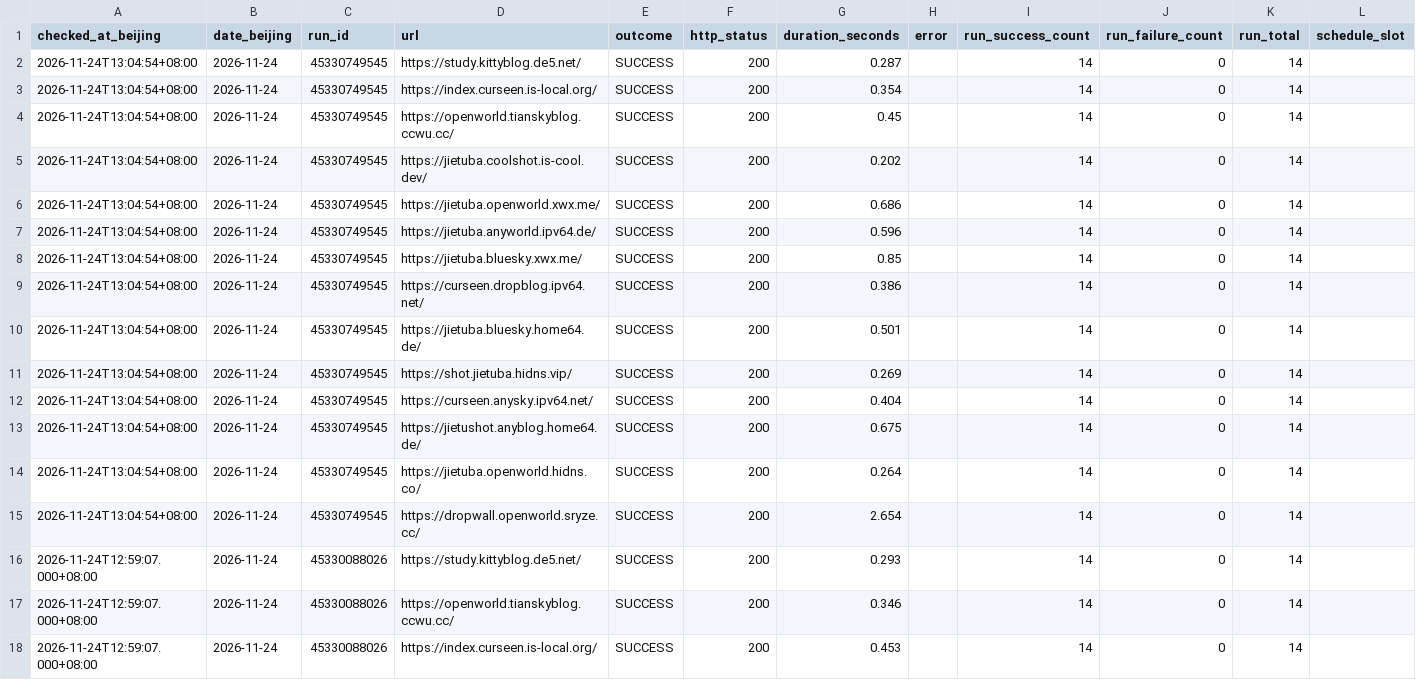
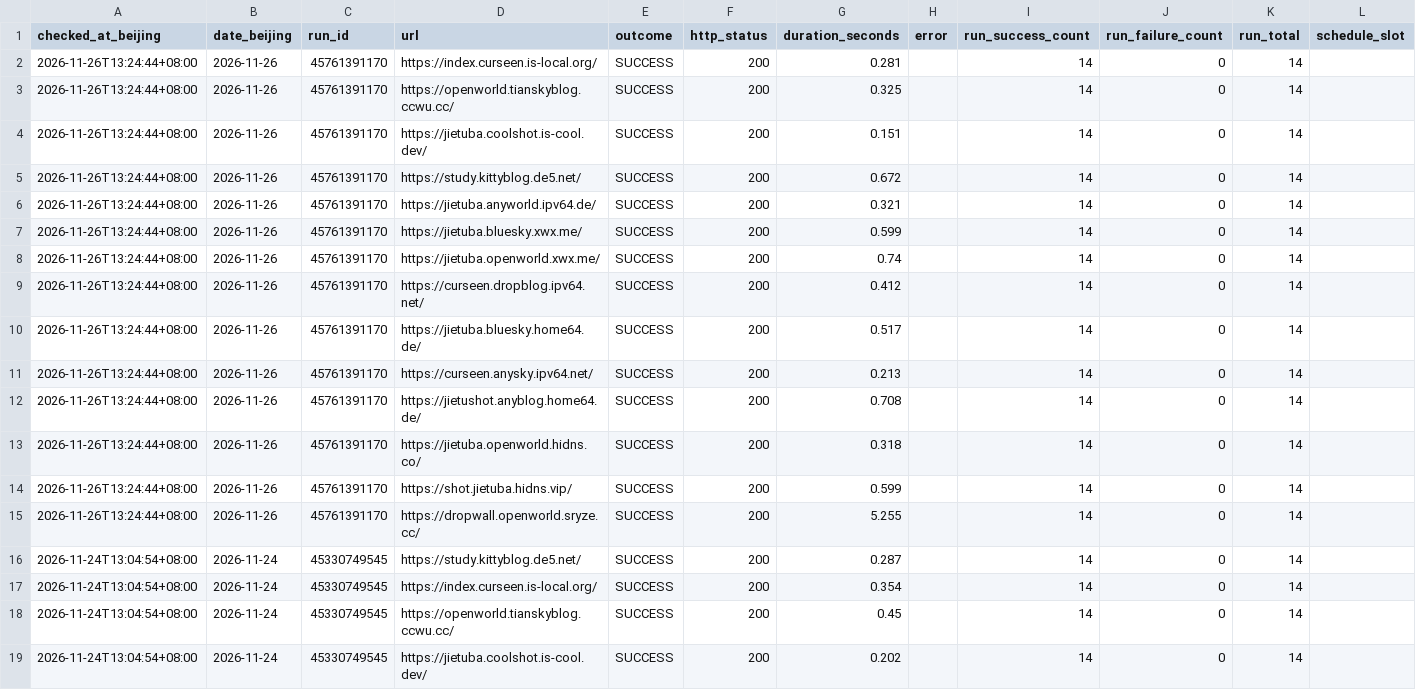
Before and after one commit to hellotiansky/my_website, a CSV file: logs/daily-access-log.csv, drawn as a sheet; only a part is shown; the shorter side is filled out with more unchanged rows; the diff names each change by its address in the sheet, - before the commit and + after, or states it on an @@ line.

```diff
--- a/logs/daily-access-log.csv
+++ b/logs/daily-access-log.csv
+row 2: 2026-11-26T13:24:44+08:00 | 2026-11-26 | 45761391170 | https://index.curseen.is-local.org/ | SUCCESS | 200 | 0.281 |  | 14 | 0 | 14
+row 3: 2026-11-26T13:24:44+08:00 | 2026-11-26 | 45761391170 | https://openworld.tianskyblog.ccwu.cc/ | SUCCESS | 200 | 0.325 |  | 14 | 0 | 14
+row 4: 2026-11-26T13:24:44+08:00 | 2026-11-26 | 45761391170 | https://jietuba.coolshot.is-cool.dev/ | SUCCESS | 200 | 0.151 |  | 14 | 0 | 14
+row 5: 2026-11-26T13:24:44+08:00 | 2026-11-26 | 45761391170 | https://study.kittyblog.de5.net/ | SUCCESS | 200 | 0.672 |  | 14 | 0 | 14
+row 6: 2026-11-26T13:24:44+08:00 | 2026-11-26 | 45761391170 | https://jietuba.anyworld.ipv64.de/ | SUCCESS | 200 | 0.321 |  | 14 | 0 | 14
+row 7: 2026-11-26T13:24:44+08:00 | 2026-11-26 | 45761391170 | https://jietuba.bluesky.xwx.me/ | SUCCESS | 200 | 0.599 |  | 14 | 0 | 14
+row 8: 2026-11-26T13:24:44+08:00 | 2026-11-26 | 45761391170 | https://jietuba.openworld.xwx.me/ | SUCCESS | 200 | 0.74 |  | 14 | 0 | 14
+row 9: 2026-11-26T13:24:44+08:00 | 2026-11-26 | 45761391170 | https://curseen.dropblog.ipv64.net/ | SUCCESS | 200 | 0.412 |  | 14 | 0 | 14
+row 10: 2026-11-26T13:24:44+08:00 | 2026-11-26 | 45761391170 | https://jietuba.bluesky.home64.de/ | SUCCESS | 200 | 0.517 |  | 14 | 0 | 14
+row 11: 2026-11-26T13:24:44+08:00 | 2026-11-26 | 45761391170 | https://curseen.anysky.ipv64.net/ | SUCCESS | 200 | 0.213 |  | 14 | 0 | 14
+row 12: 2026-11-26T13:24:44+08:00 | 2026-11-26 | 45761391170 | https://jietushot.anyblog.home64.de/ | SUCCESS | 200 | 0.708 |  | 14 | 0 | 14
+row 13: 2026-11-26T13:24:44+08:00 | 2026-11-26 | 45761391170 | https://jietuba.openworld.hidns.co/ | SUCCESS | 200 | 0.318 |  | 14 | 0 | 14
+row 14: 2026-11-26T13:24:44+08:00 | 2026-11-26 | 45761391170 | https://shot.jietuba.hidns.vip/ | SUCCESS | 200 | 0.599 |  | 14 | 0 | 14
+row 15: 2026-11-26T13:24:44+08:00 | 2026-11-26 | 45761391170 | https://dropwall.openworld.sryze.cc/ | SUCCESS | 200 | 5.255 |  | 14 | 0 | 14
```
